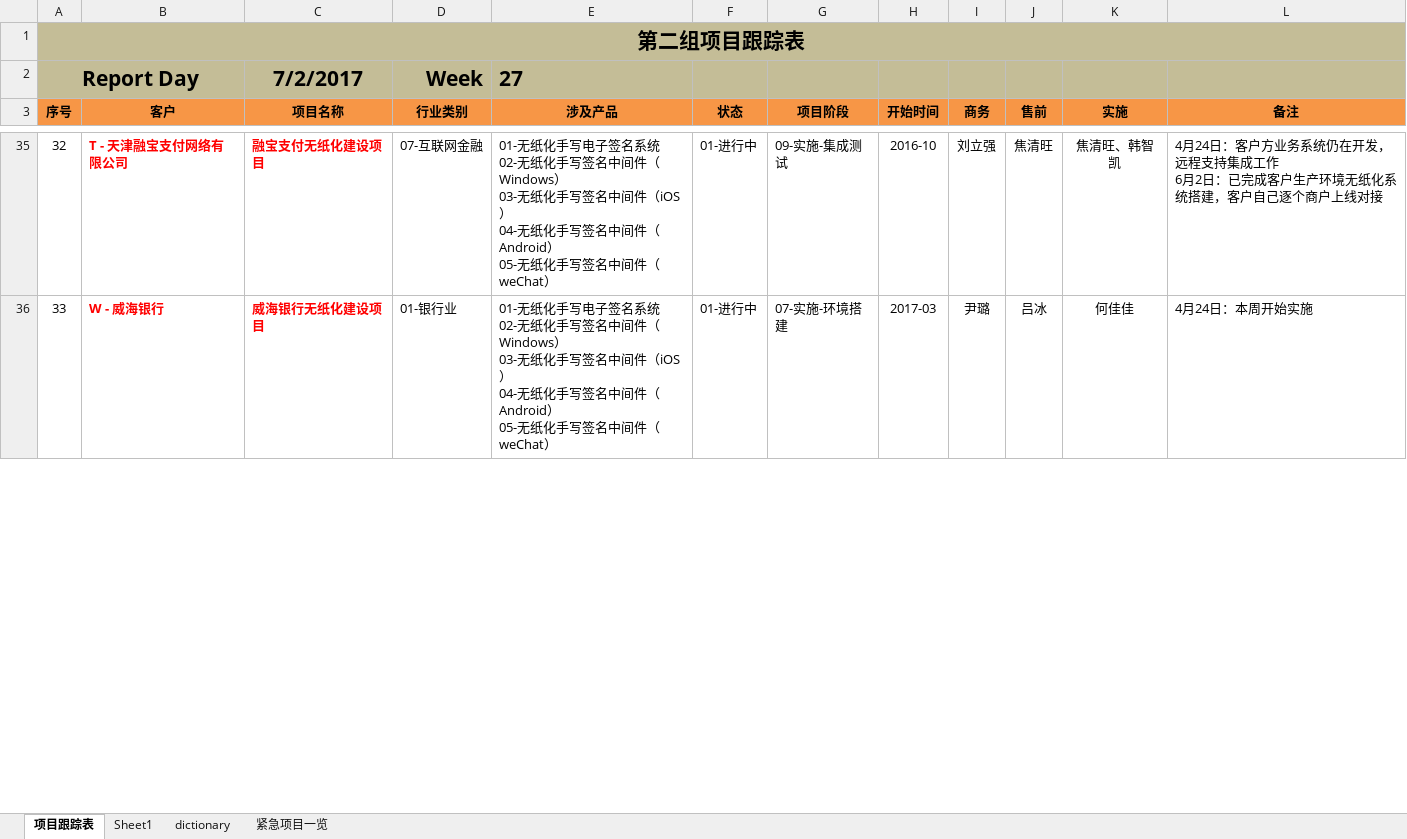
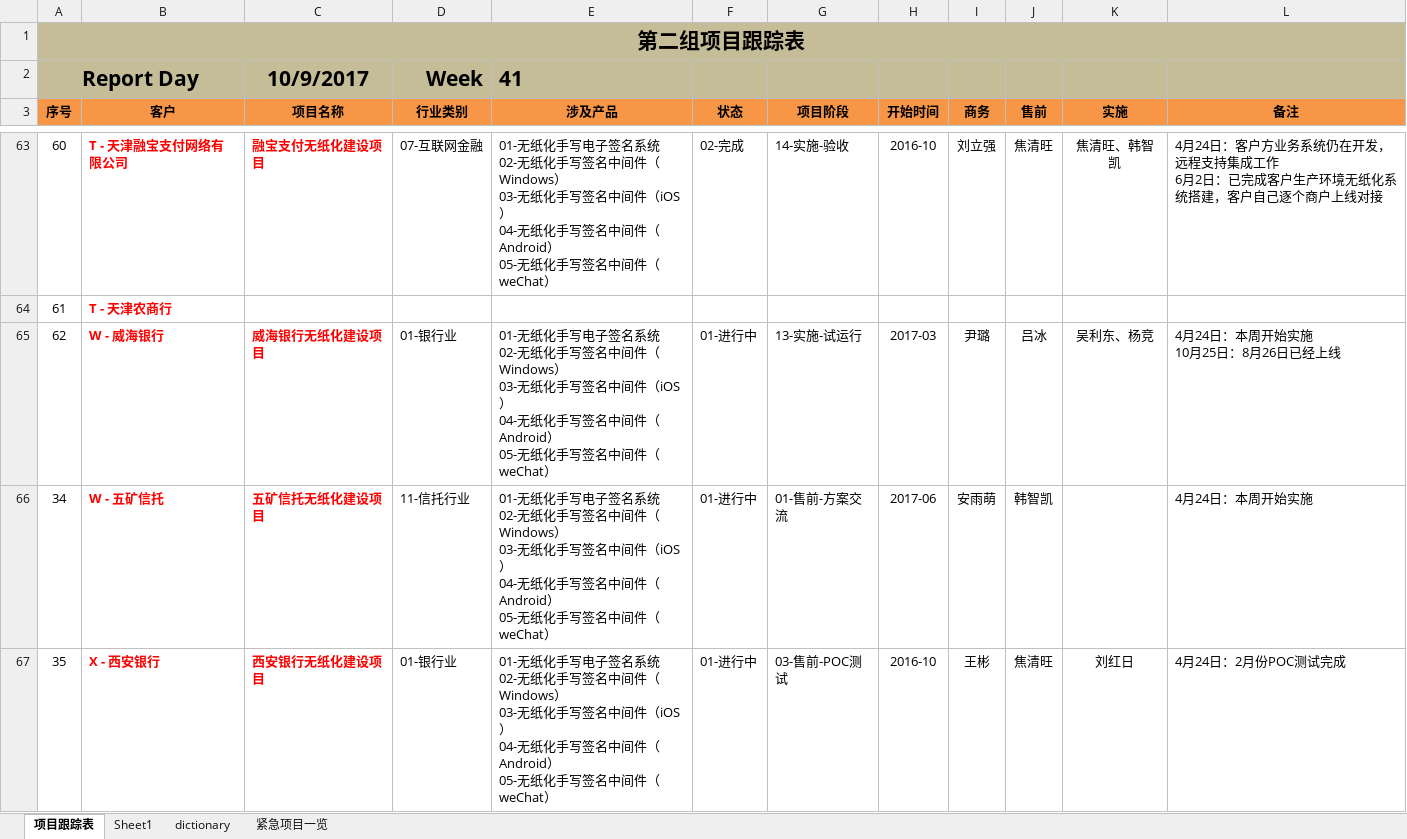
Before and after one commit to hongricfca/Project-Process-library, an Excel workbook: Projects Tracking/project-status-tracking - 2017.xlsm, sheet 项目跟踪表, drawn as a sheet; only a part is shown, gaps mark what is left out; values as stored, in another font and other column widths than the file's, no borders; addresses are those after the commit; ↵ is a line break in a cell; the diff covers the shown part only; the diff names each change by its address in the sheet, - before the commit and + after, or states it on an @@ line.

```diff
--- a/Projects Tracking/project-status-tracking - 2017.xlsm (sheet 项目跟踪表)
+++ b/Projects Tracking/project-status-tracking - 2017.xlsm (sheet 项目跟踪表)
-C2 (项目名称): 7/2/2017
+C2 (项目名称): 10/9/2017
-E2 (涉及产品): 27
+E2 (涉及产品): 41
-A63 (序号): 32
+A63 (序号): 60
-F63 (状态): 01-进行中
+F63 (状态): 02-完成
-G63 (项目阶段): 09-实施-集成测试
+G63 (项目阶段): 14-实施-验收
+row 64: 61 | T - 天津农商行
-A65 (序号): 33
+A65 (序号): 62
-G65 (项目阶段): 07-实施-环境搭建
+G65 (项目阶段): 13-实施-试运行
-K65 (实施): 何佳佳
+K65 (实施): 吴利东、杨竞
-L65 (备注): 4月24日：本周开始实施
+L65 (备注): 4月24日：本周开始实施 ↵ 10月25日：8月26日已经上线
@@ row 66 unhidden: 34 | W - 五矿信托 | 五矿信托无纸化建设项目 | 11-信托行业 | 01-无纸化手写电子签名系统 ↵ 02-无纸化手写签名中间件（Windows） ↵ 03-无纸化手写签名中间件（iOS） ↵ 04-无纸化手写签名中间件（Android） ↵ 05-无纸化手写签名中间件（weChat） | 01-进行中 | 01-售前-方案交流 | 2017-06 | 安雨萌 | 韩智凯 |  | 4月24日：本周开始实施 @@
@@ row 67 unhidden: 35 | X - 西安银行 | 西安银行无纸化建设项目 | 01-银行业 | 01-无纸化手写电子签名系统 ↵ 02-无纸化手写签名中间件（Windows） ↵ 03-无纸化手写签名中间件（iOS） ↵ 04-无纸化手写签名中间件（Android） ↵ 05-无纸化手写签名中间件（weChat） | 01-进行中 | 03-售前-POC测试 | 2016-10 | 王彬 | 焦清旺 | 刘红日 | 4月24日：2月份POC测试完成 @@
```
Also changed, not shown: 49 added rows, 71 edited cells, cell formats and merged cells elsewhere in this sheet, formulas that keep their value, hidden cells.
